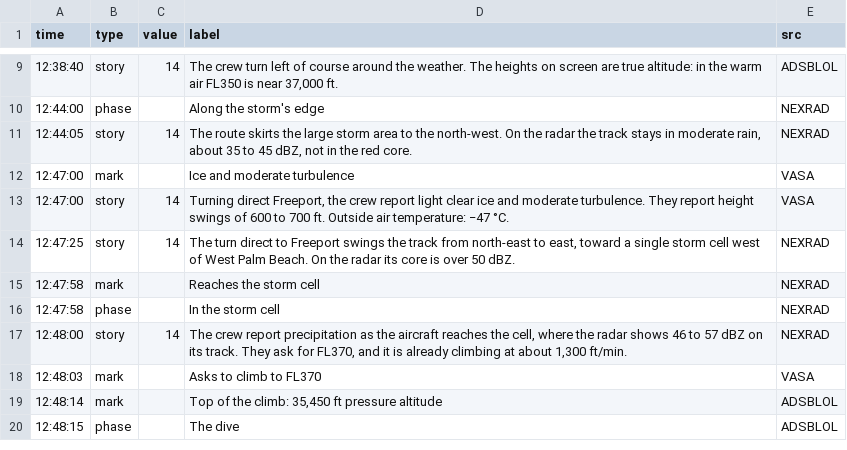
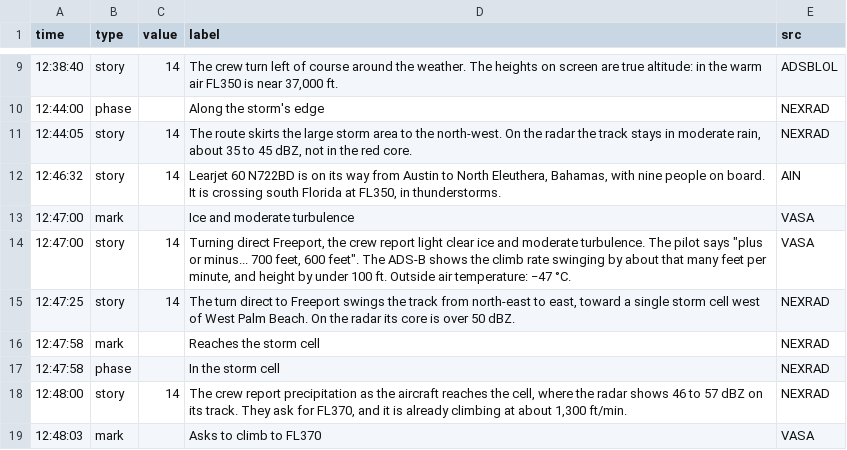
Before and after one commit to rg1989/FlightChaser, a CSV file: public/scenarios/n722bd/events.csv, drawn as a sheet; only a part is shown, gaps mark what is left out; the shorter side is filled out with more unchanged rows.

```diff
--- a/public/scenarios/n722bd/events.csv
+++ b/public/scenarios/n722bd/events.csv
@@ -11,4 +11,5 @@ time,type,value,label,src
 12:44:05,story,14,"The route skirts the large storm area to the north-west. On the radar the track stays in moderate rain, about 35 to 45 dBZ, not in the red core.",NEXRAD
+12:46:32,story,14,"Learjet 60 N722BD is on its way from Austin to North Eleuthera, Bahamas, with nine people on board. It is crossing south Florida at FL350, in thunderstorms.",AIN
 12:47:00,mark,,Ice and moderate turbulence,VASA
-12:47:00,story,14,"Turning direct Freeport, the crew report light clear ice and moderate turbulence. They report height swings of 600 to 700 ft. Outside air temperature: −47 °C.",VASA
+12:47:00,story,14,"Turning direct Freeport, the crew report light clear ice and moderate turbulence. The pilot says ""plus or minus... 700 feet, 600 feet"". The ADS-B shows the climb rate swinging by about that many feet per minute, and height by under 100 ft. Outside air temperature: −47 °C.",VASA
 12:47:25,story,14,"The turn direct to Freeport swings the track from north-east to east, toward a single storm cell west of West Palm Beach. On the radar its core is over 50 dBZ.",NEXRAD
```
Also changed, not shown: 9 other files.
